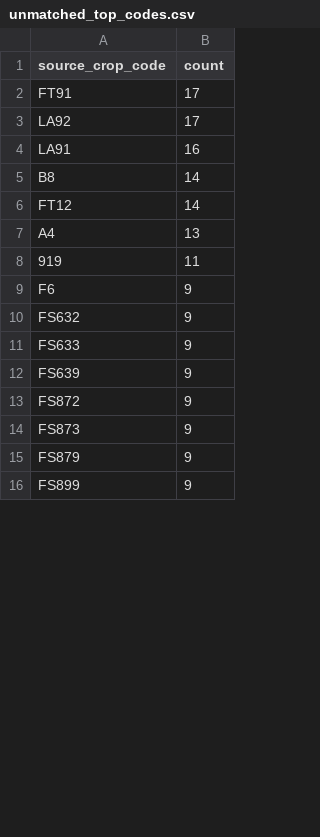
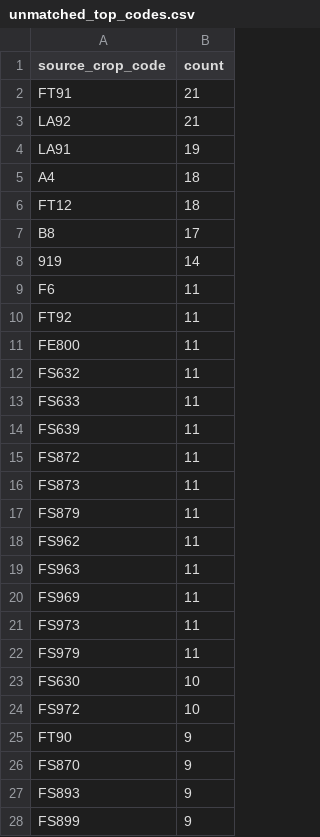
Before and after one commit to junborisproject0207-collab/vege-price-backend, a CSV file: output/unmatched_top_codes.csv, drawn as a sheet; only a part is shown; the diff covers the shown part only.

```diff
--- a/output/unmatched_top_codes.csv
+++ b/output/unmatched_top_codes.csv
@@ -1,16 +1,28 @@
 source_crop_code,count
-FT91,17
-LA92,17
-LA91,16
-B8,14
-FT12,14
-A4,13
-919,11
-F6,9
-FS632,9
-FS633,9
-FS639,9
-FS872,9
-FS873,9
-FS879,9
+FT91,21
+LA92,21
+LA91,19
+A4,18
+FT12,18
+B8,17
+919,14
+F6,11
+FT92,11
+FE800,11
+FS632,11
+FS633,11
+FS639,11
+FS872,11
+FS873,11
+FS879,11
+FS962,11
+FS963,11
+FS969,11
+FS973,11
+FS979,11
+FS630,10
+FS972,10
+FT90,9
+FS870,9
+FS893,9
 FS899,9
```
Also changed, not shown: 21 added rows, 29 removed rows and 15 edited cells elsewhere in this file, output/unmatched_top_names.csv, 10 other files.
